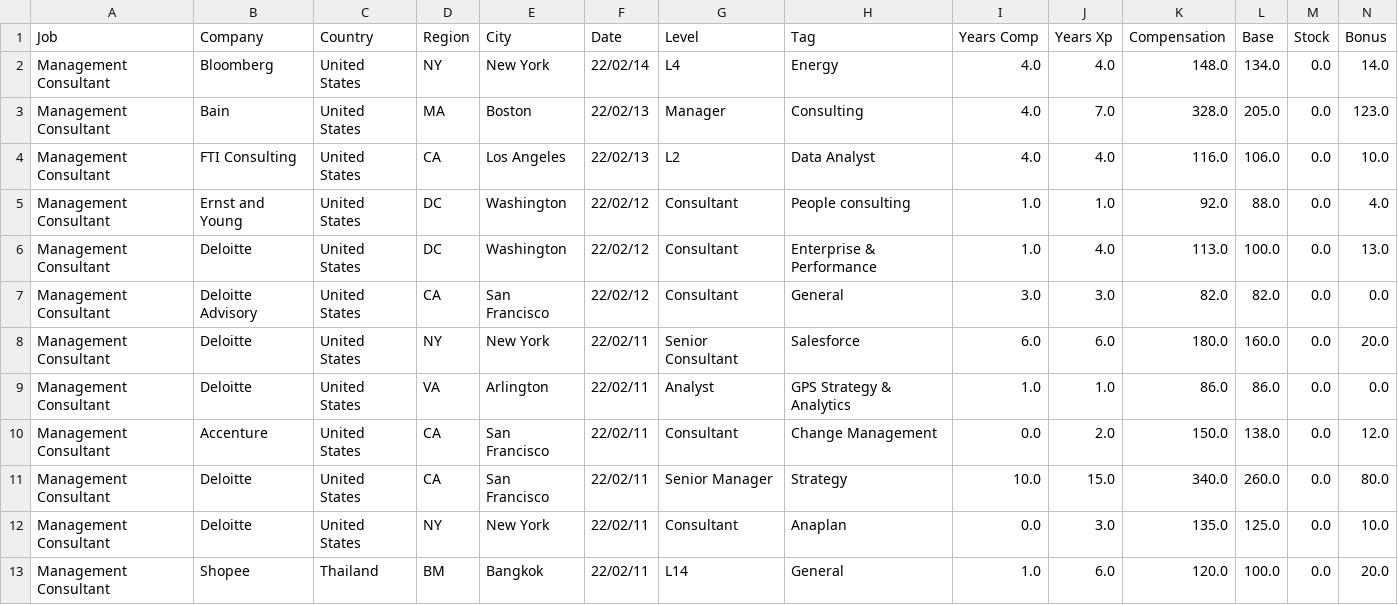
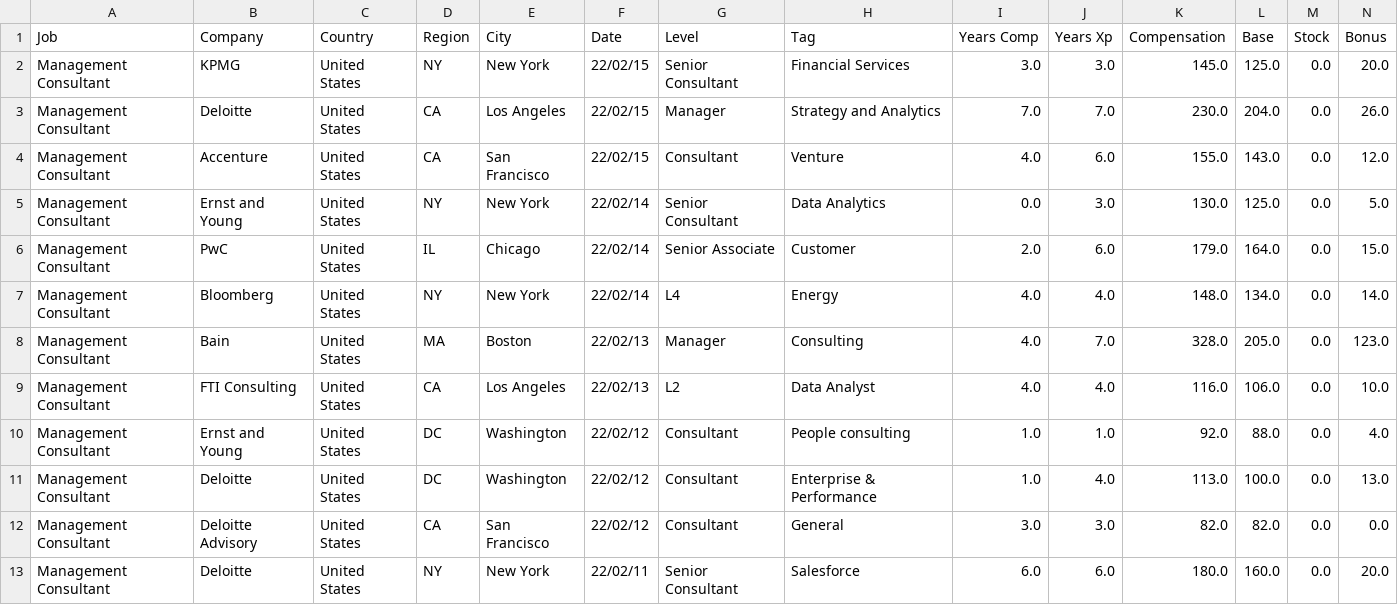
Before and after one commit to afruoy/scraper-levels.fyi, a CSV file: db/Management Consultant.csv, drawn as a sheet; only a part is shown; the shorter side is filled out with more unchanged rows; rows hold the shown columns only; the diff names each change by its address in the sheet, - before the commit and + after, or states it on an @@ line.

```diff
--- a/db/Management Consultant.csv
+++ b/db/Management Consultant.csv
+row 2: Management Consultant | KPMG | United States | NY | New York | 22/02/15 | Senior Consultant | Financial Services | 3.0 | 3.0 | 145.0 | 125.0 | 0.0 | 20.0
+row 3: Management Consultant | Deloitte | United States | CA | Los Angeles | 22/02/15 | Manager | Strategy and Analytics | 7.0 | 7.0 | 230.0 | 204.0 | 0.0 | 26.0
+row 4: Management Consultant | Accenture | United States | CA | San Francisco | 22/02/15 | Consultant | Venture | 4.0 | 6.0 | 155.0 | 143.0 | 0.0 | 12.0
+row 5: Management Consultant | Ernst and Young | United States | NY | New York | 22/02/14 | Senior Consultant | Data Analytics | 0.0 | 3.0 | 130.0 | 125.0 | 0.0 | 5.0
+row 6: Management Consultant | PwC | United States | IL | Chicago | 22/02/14 | Senior Associate | Customer | 2.0 | 6.0 | 179.0 | 164.0 | 0.0 | 15.0
```
Also changed, not shown: db/Hardware Engineer.csv, db/Product Designer.csv, 10 other files.
